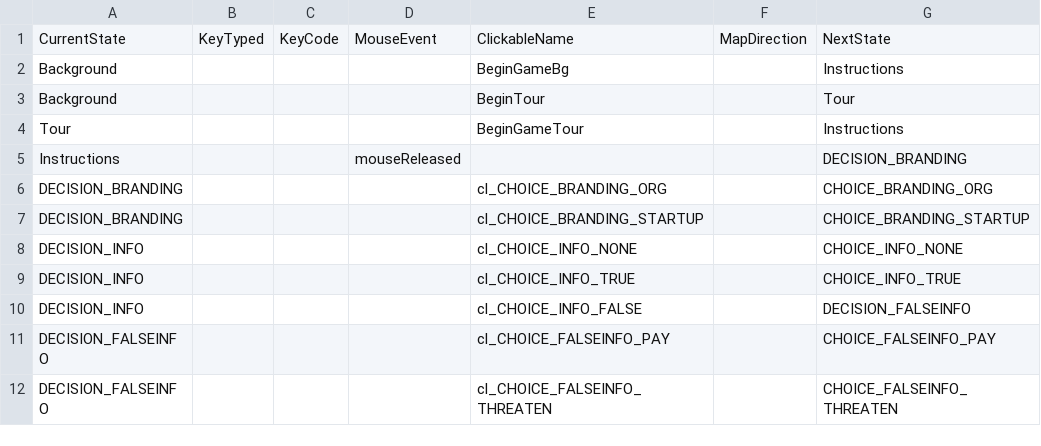
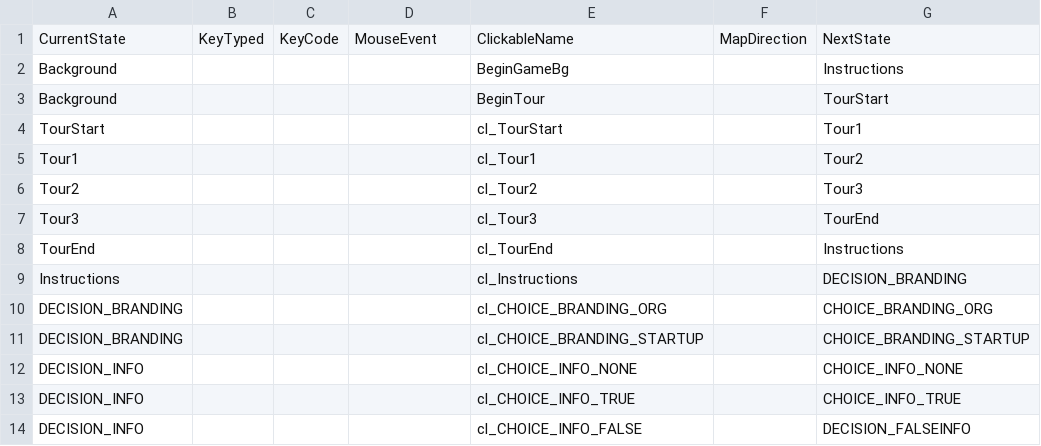
Before and after one commit to majcenean/Rhizome, a CSV file: data/interactionTable.csv, drawn as a sheet; only a part is shown; the shorter side is filled out with more unchanged rows.

```diff
--- a/data/interactionTable.csv
+++ b/data/interactionTable.csv
@@ -2,5 +2,9 @@ CurrentState,KeyTyped,KeyCode,MouseEvent,ClickableName,MapDirection,NextState
 Background,,,,BeginGameBg,,Instructions
-Background,,,,BeginTour,,Tour
-Tour,,,,BeginGameTour,,Instructions
-Instructions,,,mouseReleased,,,DECISION_BRANDING
+Background,,,,BeginTour,,TourStart
+TourStart,,,,cl_TourStart,,Tour1
+Tour1,,,,cl_Tour1,,Tour2
+Tour2,,,,cl_Tour2,,Tour3
+Tour3,,,,cl_Tour3,,TourEnd
+TourEnd,,,,cl_TourEnd,,Instructions
+Instructions,,,,cl_Instructions,,DECISION_BRANDING
 DECISION_BRANDING,,,,cl_CHOICE_BRANDING_ORG,,CHOICE_BRANDING_ORG
```
Also changed, not shown: data/adventureStates.csv, data/clickableLayout.csv, 7 other files.
